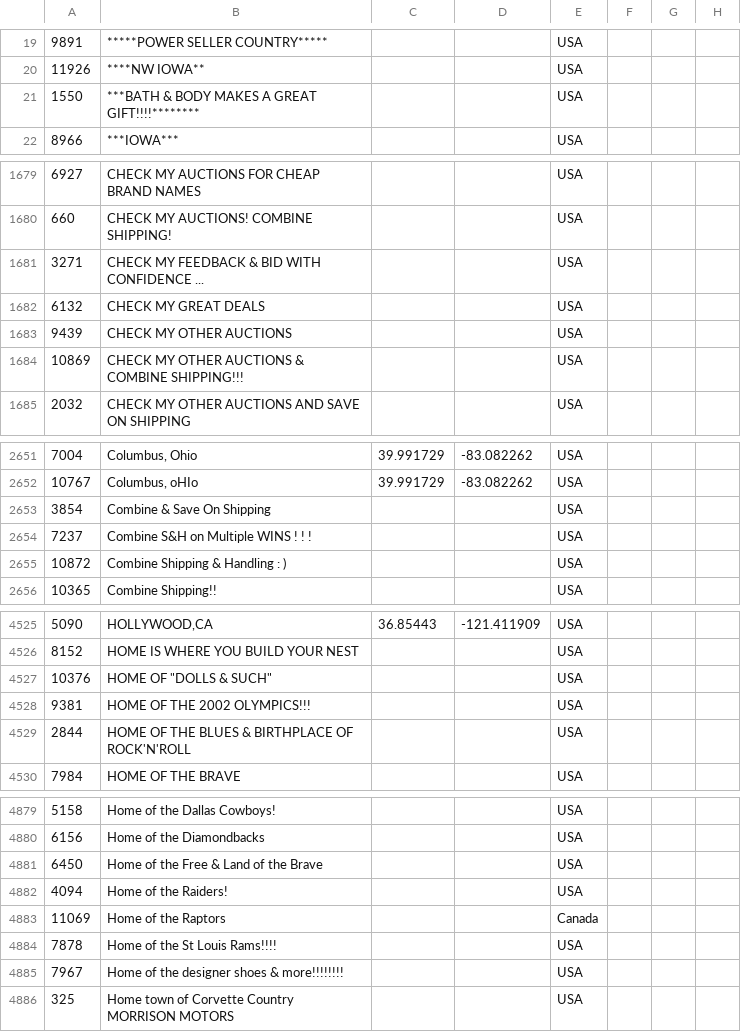
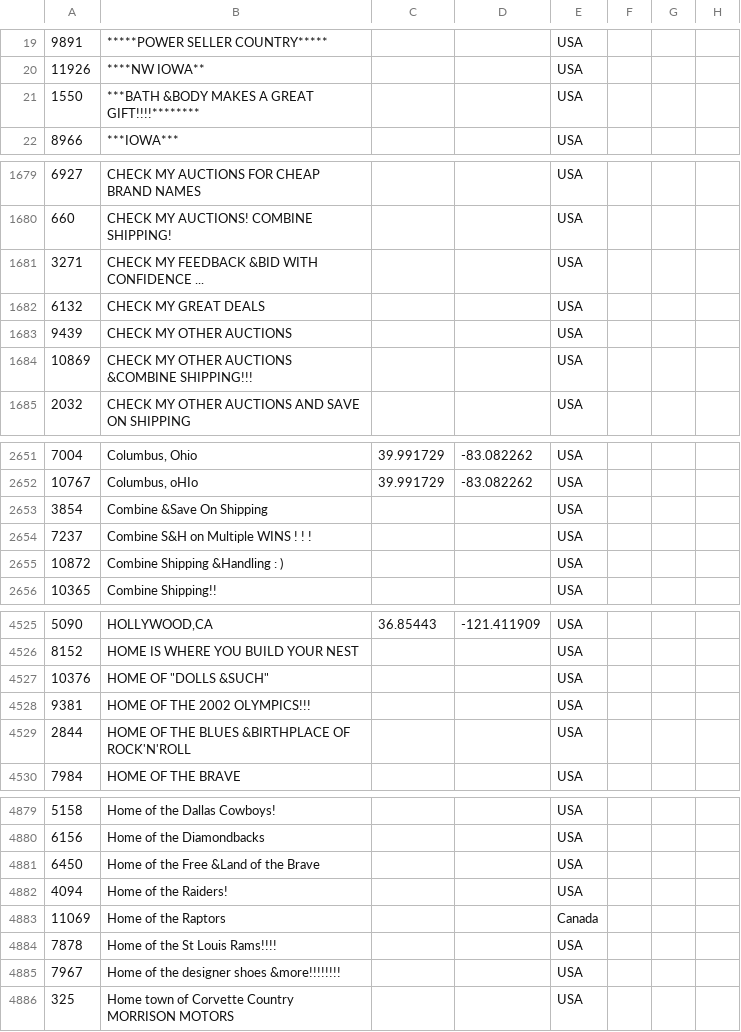
Before and after one commit to HaukeT/stmw-assignment1, a CSV file: location.csv, drawn as a sheet; only a part is shown, gaps mark what is left out; the diff covers the shown part only.

```diff
--- a/location.csv
+++ b/location.csv
@@ -20,3 +20,3 @@
 11926,****NW IOWA**,,,USA
-1550,***BATH & BODY MAKES A GREAT GIFT!!!!********,,,USA
+1550,***BATH &BODY MAKES A GREAT GIFT!!!!********,,,USA
 8966,***IOWA***,,,USA
@@ -1680,6 +1680,6 @@
 660,CHECK MY AUCTIONS! COMBINE SHIPPING!,,,USA
-3271,CHECK MY FEEDBACK & BID WITH CONFIDENCE ...,,,USA
+3271,CHECK MY FEEDBACK &BID WITH CONFIDENCE ...,,,USA
 6132,CHECK MY GREAT DEALS,,,USA
 9439,CHECK MY OTHER AUCTIONS,,,USA
-10869,CHECK MY OTHER AUCTIONS & COMBINE SHIPPING!!!,,,USA
+10869,CHECK MY OTHER AUCTIONS &COMBINE SHIPPING!!!,,,USA
 2032,CHECK MY OTHER AUCTIONS AND SAVE ON SHIPPING,,,USA
@@ -2652,5 +2652,5 @@
 10767,"Columbus, oHIo",39.991729,-83.082262,USA
-3854,Combine & Save On Shipping,,,USA
+3854,Combine &Save On Shipping,,,USA
 7237,Combine S&H on Multiple WINS ! ! !,,,USA
-10872,Combine Shipping & Handling : ),,,USA
+10872,Combine Shipping &Handling : ),,,USA
 10365,Combine Shipping!!,,,USA
@@ -4526,5 +4526,5 @@
 8152,HOME IS WHERE YOU BUILD YOUR NEST,,,USA
-10376,"HOME OF ""DOLLS & SUCH""",,,USA
+10376,"HOME OF ""DOLLS &SUCH""",,,USA
 9381,HOME OF THE 2002 OLYMPICS!!!,,,USA
-2844,HOME OF THE BLUES & BIRTHPLACE OF ROCK'N'ROLL,,,USA
+2844,HOME OF THE BLUES &BIRTHPLACE OF ROCK'N'ROLL,,,USA
 7984,HOME OF THE BRAVE,,,USA
@@ -4880,3 +4880,3 @@
 6156,Home of the Diamondbacks,,,USA
-6450,Home of the Free & Land of the Brave,,,USA
+6450,Home of the Free &Land of the Brave,,,USA
 4094,Home of the Raiders!,,,USA
@@ -4884,3 +4884,3 @@
 7878,Home of the St Louis Rams!!!!,,,USA
-7967,Home of the designer shoes & more!!!!!!!!,,,USA
+7967,Home of the designer shoes &more!!!!!!!!,,,USA
 325,Home town of Corvette Country MORRISON MOTORS,,,USA
```
Also changed, not shown: 6 added rows, 6 removed rows and 75 edited cells elsewhere in this file, 24 other files.
